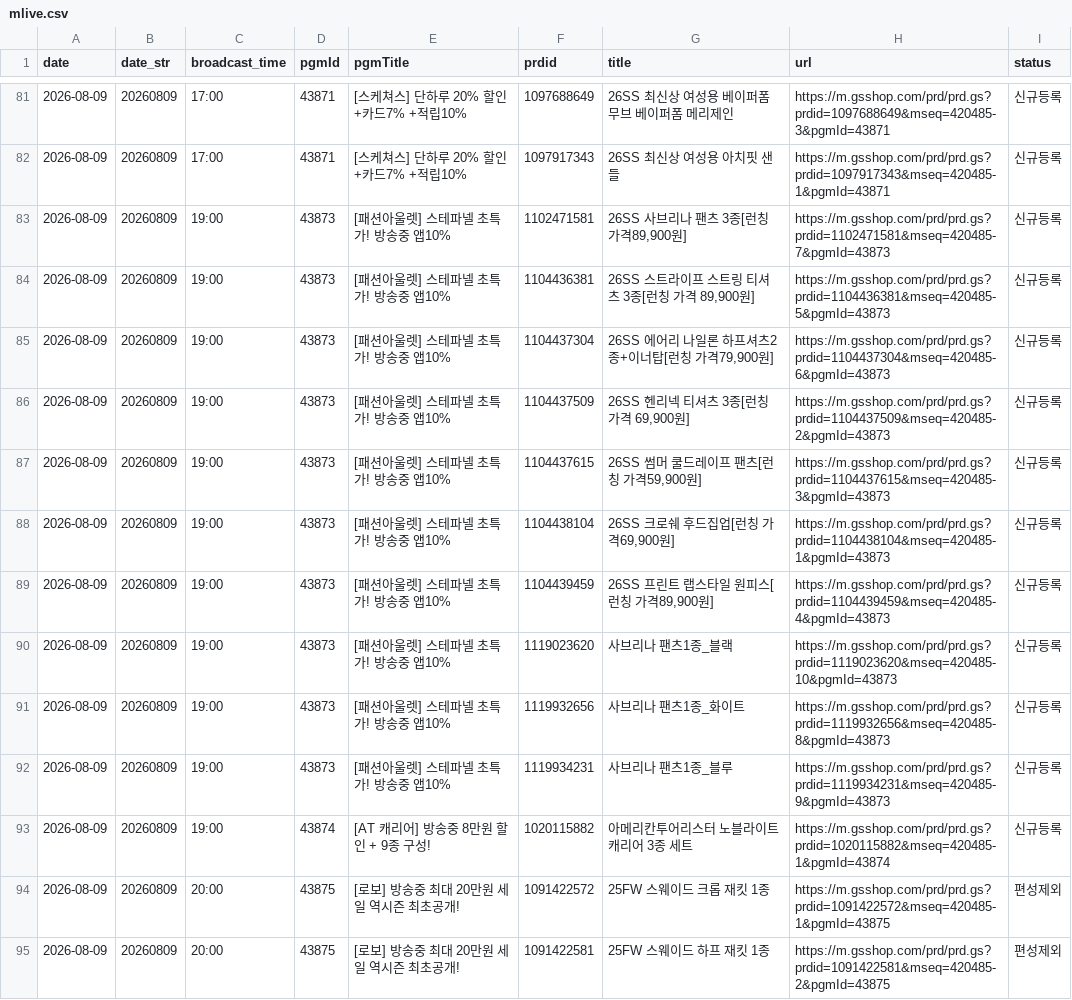
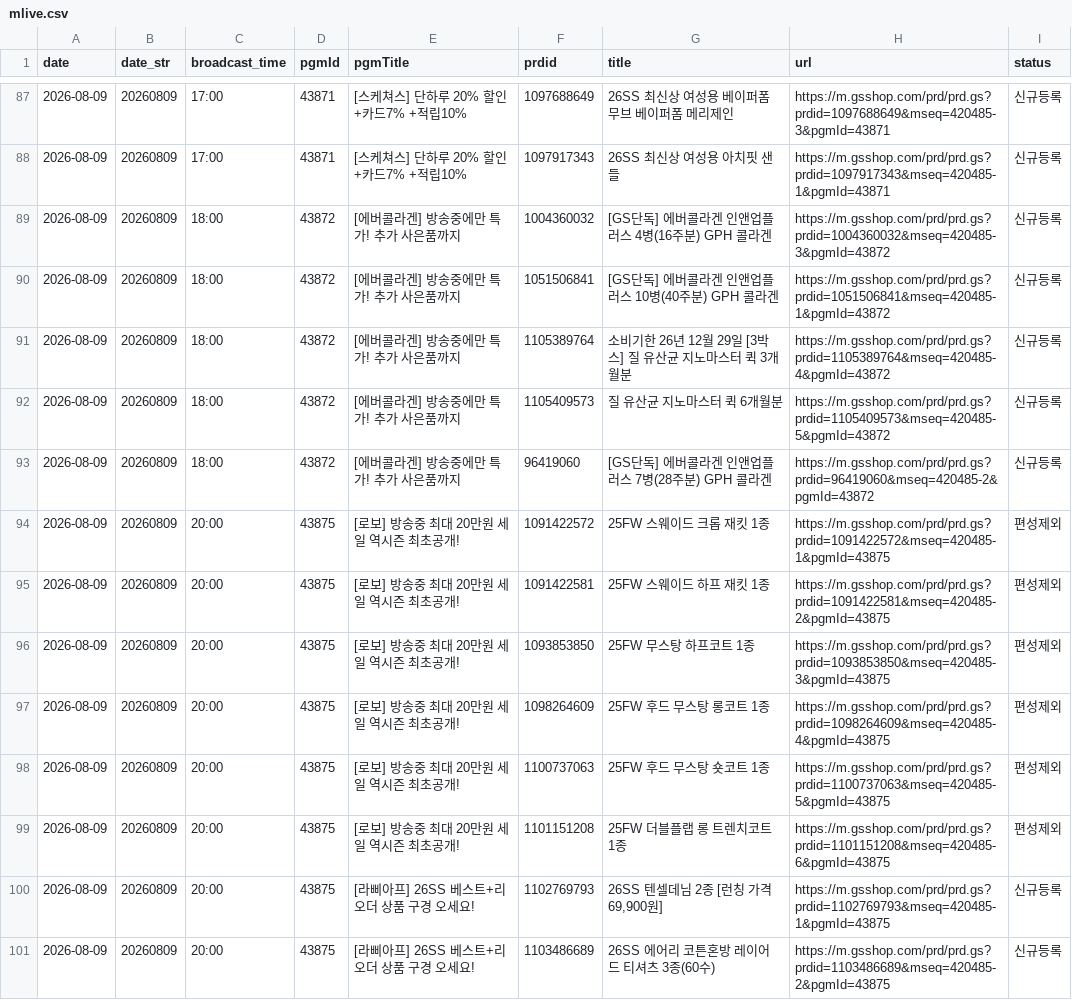
Before and after one commit to poodingcake-hue/GSMOBILE, a CSV file: web-app/public/data/mlive.csv, drawn as a sheet; only a part is shown, gaps mark what is left out; the shorter side is filled out with more unchanged rows; the diff covers the shown part only.

```diff
--- a/web-app/public/data/mlive.csv
+++ b/web-app/public/data/mlive.csv
@@ -82,13 +88,7 @@
 2026-08-09,20260809,17:00,43871,[스케쳐스] 단하루 20% 할인 +카드7% +적립10%,1097917343,26SS 최신상 여성용 아치핏 샌들,https://m.gsshop.com/prd/prd.gs?prdid=1097917343&mseq=420485-1&pgmId=43871,신규등록
-2026-08-09,20260809,19:00,43873,[패션아울렛] 스테파넬 초특가! 방송중 앱10%,1102471581,"26SS 사브리나 팬츠 3종[런칭 가격89,900원]",https://m.gsshop.com/prd/prd.gs?prdid=1102471581&mseq=420485-7&pgmId=43873,신규등록
-2026-08-09,20260809,19:00,43873,[패션아울렛] 스테파넬 초특가! 방송중 앱10%,1104436381,"26SS 스트라이프 스트링 티셔츠 3종[런칭 가격 89,900원]",https://m.gsshop.com/prd/prd.gs?prdid=1104436381&mseq=420485-5&pgmId=43873,신규등록
-2026-08-09,20260809,19:00,43873,[패션아울렛] 스테파넬 초특가! 방송중 앱10%,1104437304,"26SS 에어리 나일론 하프셔츠2종+이너탑[런칭 가격79,900원]",https://m.gsshop.com/prd/prd.gs?prdid=1104437304&mseq=420485-6&pgmId=43873,신규등록
-2026-08-09,20260809,19:00,43873,[패션아울렛] 스테파넬 초특가! 방송중 앱10%,1104437509,"26SS 헨리넥 티셔츠 3종[런칭 가격 69,900원]",https://m.gsshop.com/prd/prd.gs?prdid=1104437509&mseq=420485-2&pgmId=43873,신규등록
-2026-08-09,20260809,19:00,43873,[패션아울렛] 스테파넬 초특가! 방송중 앱10%,1104437615,"26SS 썸머 쿨드레이프 팬츠[런칭 가격59,900원]",https://m.gsshop.com/prd/prd.gs?prdid=1104437615&mseq=420485-3&pgmId=43873,신규등록
-2026-08-09,20260809,19:00,43873,[패션아울렛] 스테파넬 초특가! 방송중 앱10%,1104438104,"26SS 크로쉐 후드집업[런칭 가격69,900원]",https://m.gsshop.com/prd/prd.gs?prdid=1104438104&mseq=420485-1&pgmId=43873,신규등록
-2026-08-09,20260809,19:00,43873,[패션아울렛] 스테파넬 초특가! 방송중 앱10%,1104439459,"26SS 프린트 랩스타일 원피스[런칭 가격89,900원]",https://m.gsshop.com/prd/prd.gs?prdid=1104439459&mseq=420485-4&pgmId=43873,신규등록
-2026-08-09,20260809,19:00,43873,[패션아울렛] 스테파넬 초특가! 방송중 앱10%,1119023620,사브리나 팬츠1종_블랙,https://m.gsshop.com/prd/prd.gs?prdid=1119023620&mseq=420485-10&pgmId=43873,신규등록
-2026-08-09,20260809,19:00,43873,[패션아울렛] 스테파넬 초특가! 방송중 앱10%,1119932656,사브리나 팬츠1종_화이트,https://m.gsshop.com/prd/prd.gs?prdid=1119932656&mseq=420485-8&pgmId=43873,신규등록
-2026-08-09,20260809,19:00,43873,[패션아울렛] 스테파넬 초특가! 방송중 앱10%,1119934231,사브리나 팬츠1종_블루,https://m.gsshop.com/prd/prd.gs?prdid=1119934231&mseq=420485-9&pgmId=43873,신규등록
-2026-08-09,20260809,19:00,43874,[AT 캐리어] 방송중 8만원 할인 + 9종 구성!,1020115882,아메리칸투어리스터 노블라이트 캐리어 3종 세트,https://m.gsshop.com/prd/prd.gs?prdid=1020115882&mseq=420485-1&pgmId=43874,신규등록
+2026-08-09,20260809,18:00,43872,[에버콜라겐] 방송중에만 특가! 추가 사은품까지,1004360032,[GS단독] 에버콜라겐 인앤업플러스 4병(16주분) GPH 콜라겐,https://m.gsshop.com/prd/prd.gs?prdid=1004360032&mseq=420485-3&pgmId=43872,신규등록
+2026-08-09,20260809,18:00,43872,[에버콜라겐] 방송중에만 특가! 추가 사은품까지,1051506841,[GS단독] 에버콜라겐 인앤업플러스 10병(40주분) GPH 콜라겐,https://m.gsshop.com/prd/prd.gs?prdid=1051506841&mseq=420485-1&pgmId=43872,신규등록
+2026-08-09,20260809,18:00,43872,[에버콜라겐] 방송중에만 특가! 추가 사은품까지,1105389764,소비기한 26년 12월 29일 [3박스] 질 유산균 지노마스터 퀵 3개월분,https://m.gsshop.com/prd/prd.gs?prdid=1105389764&mseq=420485-4&pgmId=43872,신규등록
+2026-08-09,20260809,18:00,43872,[에버콜라겐] 방송중에만 특가! 추가 사은품까지,1105409573,질 유산균 지노마스터 퀵 6개월분,https://m.gsshop.com/prd/prd.gs?prdid=1105409573&mseq=420485-5&pgmId=43872,신규등록
+2026-08-09,20260809,18:00,43872,[에버콜라겐] 방송중에만 특가! 추가 사은품까지,96419060,[GS단독] 에버콜라겐 인앤업플러스 7병(28주분) GPH 콜라겐,https://m.gsshop.com/prd/prd.gs?prdid=96419060&mseq=420485-2&pgmId=43872,신규등록
 2026-08-09,20260809,20:00,43875,[로보] 방송중 최대 20만원 세일 역시즌 최초공개!,1091422572,25FW 스웨이드 크롭 재킷 1종,https://m.gsshop.com/prd/prd.gs?prdid=1091422572&mseq=420485-1&pgmId=43875,편성제외
```
Also changed, not shown: 6 added rows and 25 edited cells elsewhere in this file.
